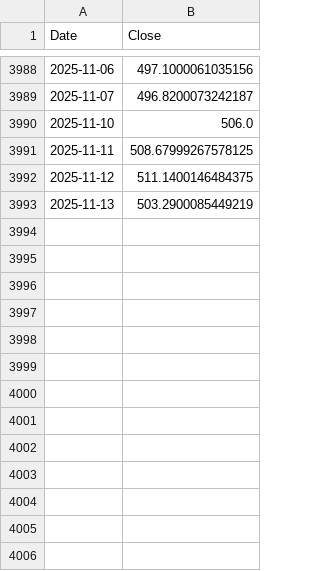
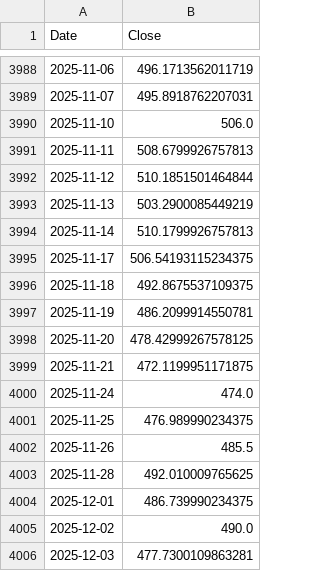
Before and after one commit to enesdesahin/market_dashboard, a CSV file: data_cache/MSFT.csv, drawn as a sheet; only a part is shown, gaps mark what is left out; the diff covers the shown part only.

```diff
--- a/data_cache/MSFT.csv
+++ b/data_cache/MSFT.csv
@@ -3988,6 +3988,19 @@ Date,Close
-2025-11-06,497.1000061035156
-2025-11-07,496.8200073242187
+2025-11-06,496.1713562011719
+2025-11-07,495.8918762207031
 2025-11-10,506.0
-2025-11-11,508.67999267578125
-2025-11-12,511.1400146484375
+2025-11-11,508.6799926757813
+2025-11-12,510.1851501464844
 2025-11-13,503.2900085449219
+2025-11-14,510.1799926757813
+2025-11-17,506.54193115234375
+2025-11-18,492.8675537109375
+2025-11-19,486.2099914550781
+2025-11-20,478.42999267578125
+2025-11-21,472.1199951171875
+2025-11-24,474.0
+2025-11-25,476.989990234375
+2025-11-26,485.5
+2025-11-28,492.010009765625
+2025-12-01,486.739990234375
+2025-12-02,490.0
+2025-12-03,477.7300109863281
```
Also changed, not shown: 11 added rows and 124 edited cells elsewhere in this file, data_cache/AAPL.csv, data_cache/AMZN.csv, 43 other files.
